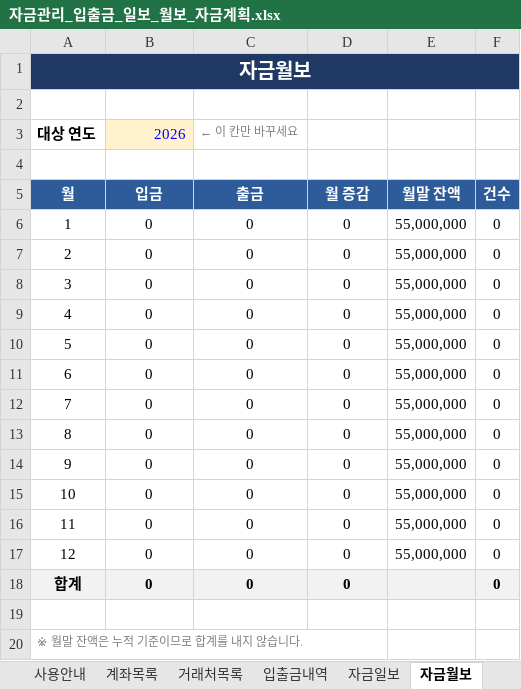
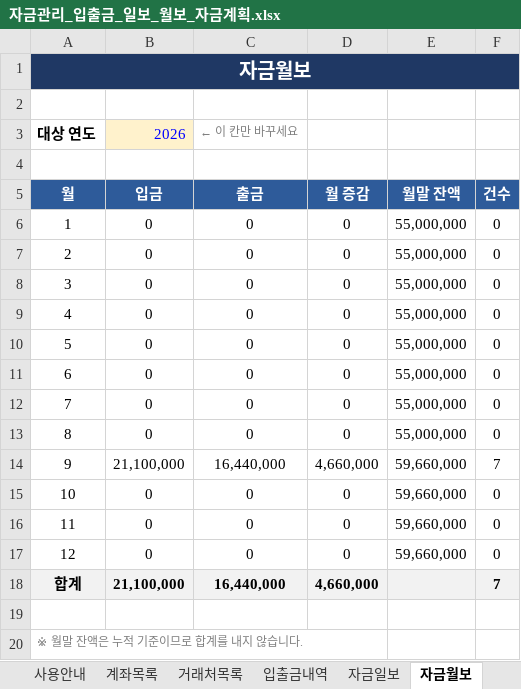
Before and after one commit to fefdfea1/Excel_hub, an Excel workbook: public/templates/05_입출금_자금일보_월보/자금관리_입출금_일보_월보_자금계획.xlsx, sheet 자금월보, drawn as a sheet; values as stored, in another font and other column widths than the file's, no borders; the diff names each change by its address in the sheet, - before the commit and + after, or states it on an @@ line.

```diff
--- a/public/templates/05_입출금_자금일보_월보/자금관리_입출금_일보_월보_자금계획.xlsx (sheet 자금월보)
+++ b/public/templates/05_입출금_자금일보_월보/자금관리_입출금_일보_월보_자금계획.xlsx (sheet 자금월보)
-B14 (입금): 0
+B14 (입금): 21,100,000
-C14 (출금): 0
+C14 (출금): 16,440,000
-D14 (월 증감): 0
+D14 (월 증감): 4,660,000
-E14:E17 (월말 잔액): 55,000,000
+E14:E17 (월말 잔액): 59,660,000
-F14 (건수): 0
+F14 (건수): 7
-B18 (입금): 0
+B18 (입금): 21,100,000
-C18 (출금): 0
+C18 (출금): 16,440,000
-D18 (월 증감): 0
+D18 (월 증감): 4,660,000
-F18 (건수): 0
+F18 (건수): 7
```
Also changed, not shown: sheet 입출금내역, sheet 자금계획, sheet 어음내역, sheet 대출금내역, sheet 자금일보, formulas that keep their value, public/templates/01_도서부_봉사시간_누적관리/도서부_봉사시간_누적관리.xlsx, public/templates/06_전화주문_택배송장_관리/전화주문_입금확인_택배송장_관리.xlsx, 52 other files.
